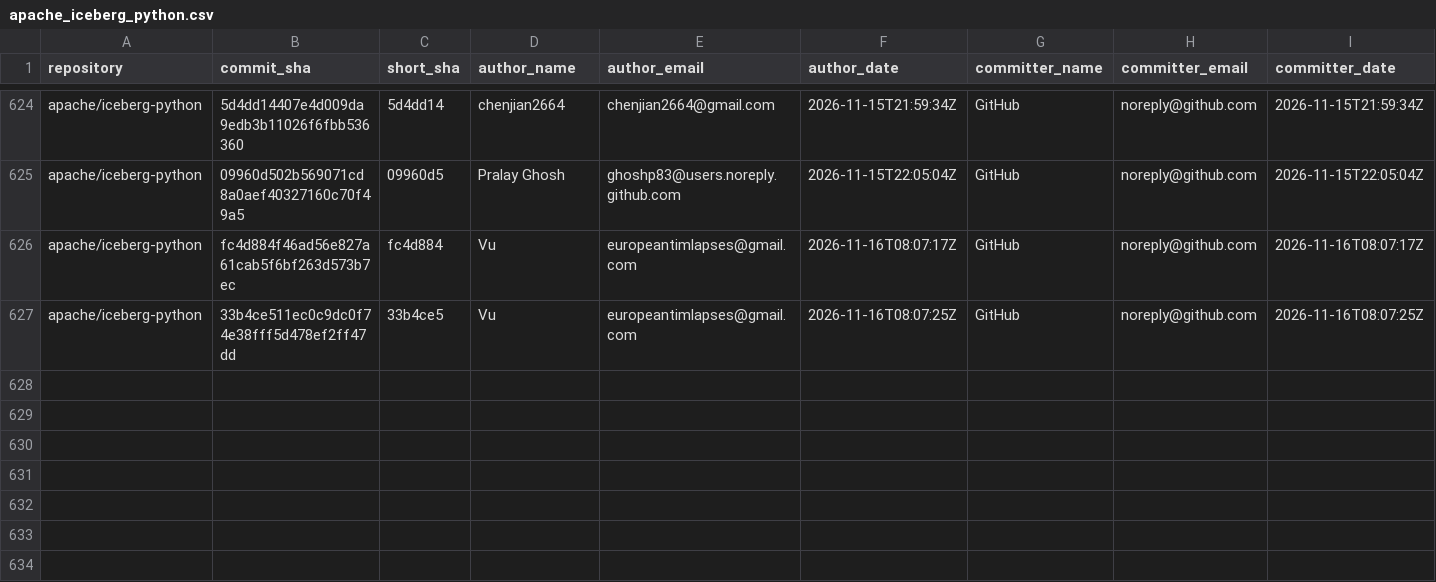
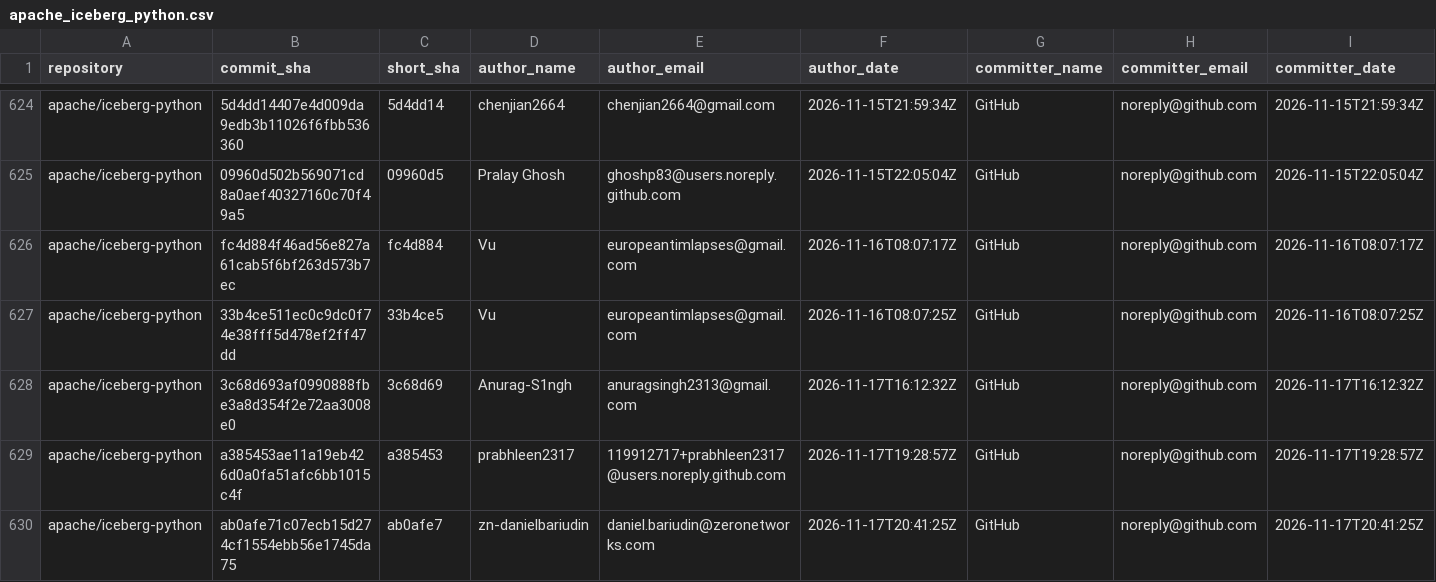
Before and after one commit to kevinjqliu/iceberg-activity-tracker, a CSV file: data/commits/apache_iceberg_python.csv, drawn as a sheet; only a part is shown, gaps mark what is left out; rows hold the shown columns only; the diff names each change by its address in the sheet, - before the commit and + after, or states it on an @@ line.

```diff
--- a/data/commits/apache_iceberg_python.csv
+++ b/data/commits/apache_iceberg_python.csv
+row 628: apache/iceberg-python | 3c68d693af0990888fbe3a8d354f2e72aa3008e0 | 3c68d69 | Anurag-S1ngh | anuragsingh2313@gmail.com | 2026-11-17T16:12:32Z | GitHub | noreply@github.com | 2026-11-17T16:12:32Z
+row 629: apache/iceberg-python | a385453ae11a19eb426d0a0fa51afc6bb1015c4f | a385453 | prabhleen2317 | 119912717+prabhleen2317@users.noreply.github.com | 2026-11-17T19:28:57Z | GitHub | noreply@github.com | 2026-11-17T19:28:57Z
+row 630: apache/iceberg-python | ab0afe71c07ecb15d274cf1554ebb56e1745da75 | ab0afe7 | zn-danielbariudin | daniel.bariudin@zeronetworks.com | 2026-11-17T20:41:25Z | GitHub | noreply@github.com | 2026-11-17T20:41:25Z
```
Also changed, not shown: data/commits/apache_iceberg.csv, data/commits/apache_iceberg_cpp.csv, 2 other files.
